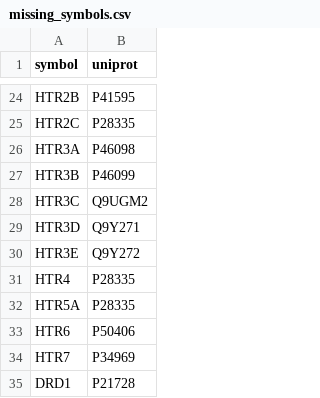
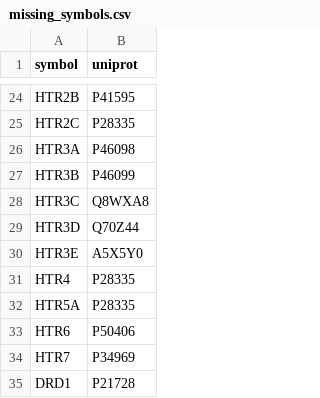
Before and after one commit to biocypher/metalinks, a CSV file: data/mapping_tables/missing_symbols.csv, drawn as a sheet; only a part is shown, gaps mark what is left out.

Commit message:
fixing wrong uniprots and interactions assignments

```diff
--- a/data/mapping_tables/missing_symbols.csv
+++ b/data/mapping_tables/missing_symbols.csv
@@ -27,5 +27,5 @@ HTR3A,P46098
 HTR3B,P46099
-HTR3C,Q9UGM2
-HTR3D,Q9Y271
-HTR3E,Q9Y272
+HTR3C,Q8WXA8
+HTR3D,Q70Z44
+HTR3E,A5X5Y0
 HTR4,P28335
```
Also changed, not shown: 4 other files.
